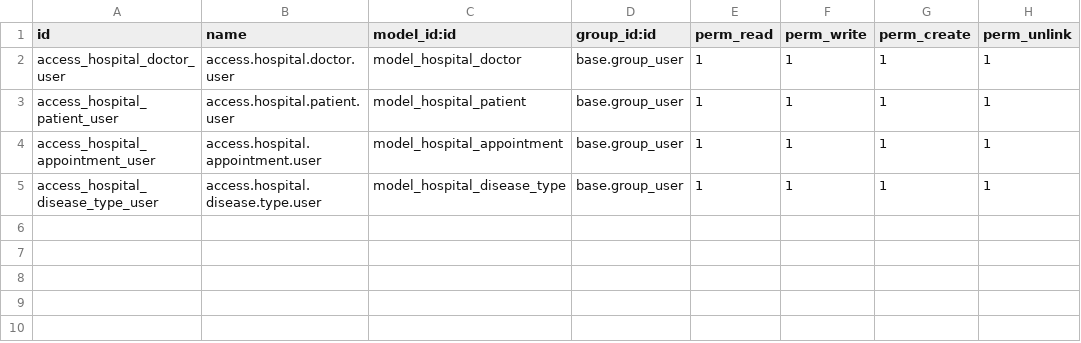
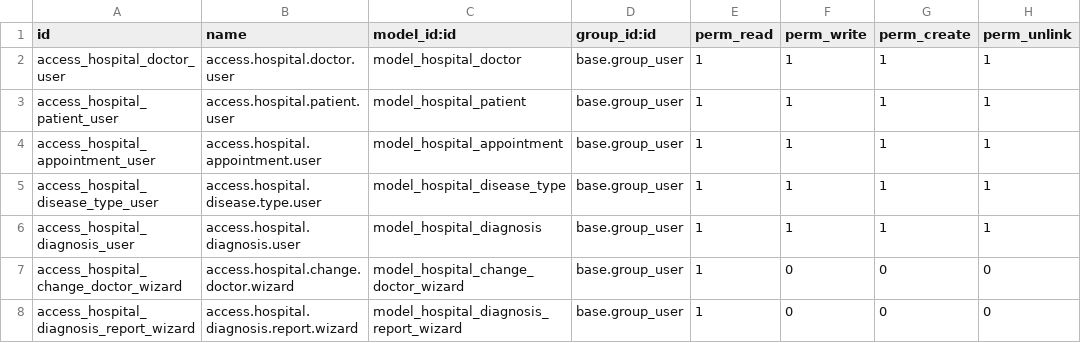
Before and after one commit to kozlovvladimir/hr_hospital, a CSV file: security/ir.model.access.csv, drawn as a sheet.

```diff
--- a/security/ir.model.access.csv
+++ b/security/ir.model.access.csv
@@ -5 +5,4 @@ access_hospital_appointment_user,access.hospital.appointment.user,model_hospital
 access_hospital_disease_type_user,access.hospital.disease.type.user,model_hospital_disease_type,base.group_user,1,1,1,1
+access_hospital_diagnosis_user,access.hospital.diagnosis.user,model_hospital_diagnosis,base.group_user,1,1,1,1
+access_hospital_change_doctor_wizard,access.hospital.change.doctor.wizard,model_hospital_change_doctor_wizard,base.group_user,1,0,0,0
+access_hospital_diagnosis_report_wizard,access.hospital.diagnosis.report.wizard,model_hospital_diagnosis_report_wizard,base.group_user,1,0,0,0
```
Also changed, not shown: 21 other files.
